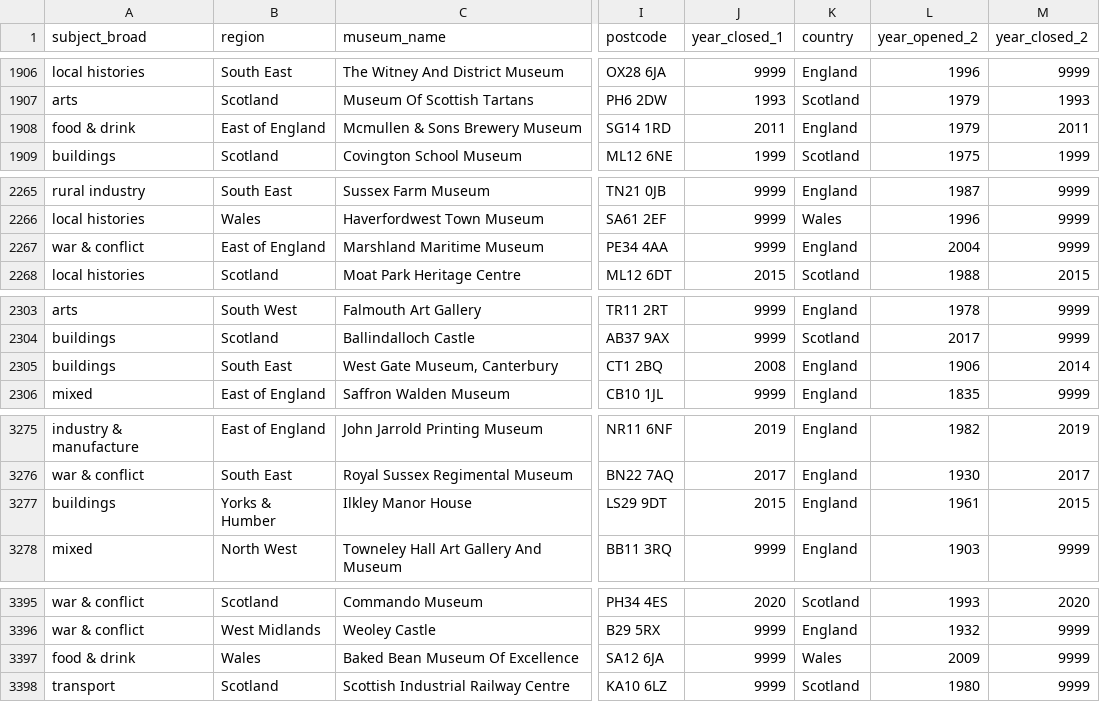
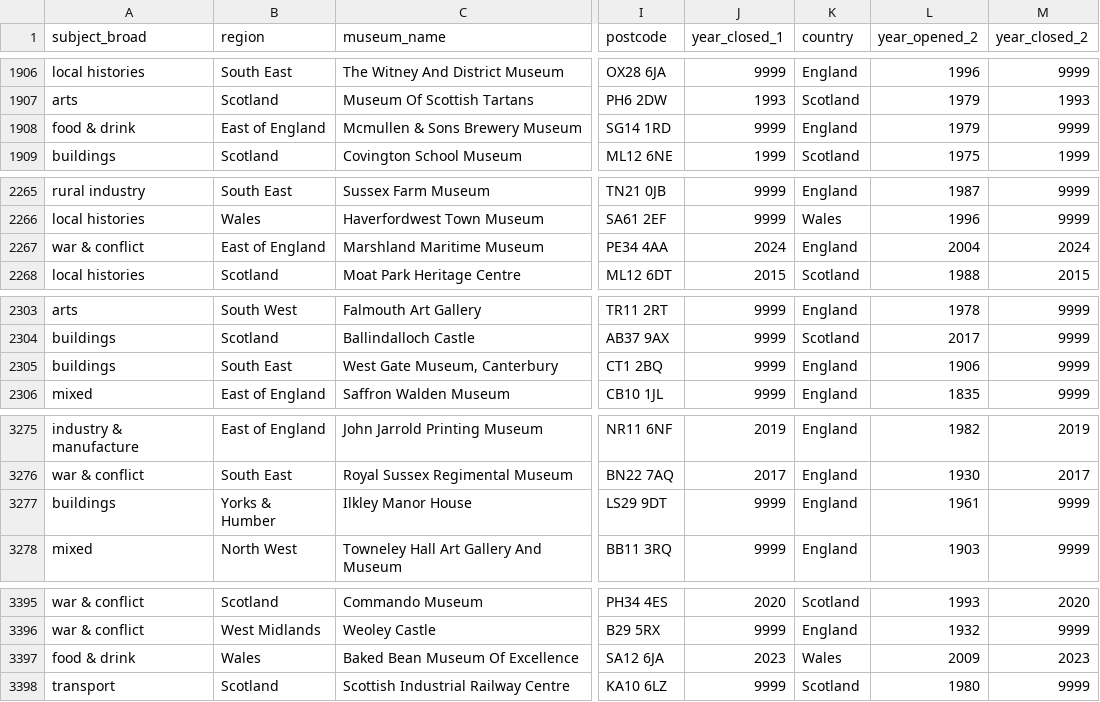
Before and after one commit to Birkbeck/museum-analytics, a CSV file: data/query_results/museums.csv, drawn as a sheet; only a part is shown, gaps mark what is left out; the diff covers the shown part only; the diff names each change by its address in the sheet, - before the commit and + after, or states it on an @@ line.

```diff
--- a/data/query_results/museums.csv
+++ b/data/query_results/museums.csv
-J1908 (year_closed_1): 2011
+J1908 (year_closed_1): 9999
-M1908 (year_closed_2): 2011
+M1908 (year_closed_2): 9999
-J2267 (year_closed_1): 9999
+J2267 (year_closed_1): 2024
-M2267 (year_closed_2): 9999
+M2267 (year_closed_2): 2024
-J2305 (year_closed_1): 2008
+J2305 (year_closed_1): 9999
-M2305 (year_closed_2): 2014
+M2305 (year_closed_2): 9999
-J3277 (year_closed_1): 2015
+J3277 (year_closed_1): 9999
-M3277 (year_closed_2): 2015
+M3277 (year_closed_2): 9999
-J3397 (year_closed_1): 9999
+J3397 (year_closed_1): 2023
-M3397 (year_closed_2): 9999
+M3397 (year_closed_2): 2023
```
Also changed, not shown: 20 edited cells elsewhere in this file, data/mapping-museums-data.csv, shiny/mappingmuseums/data/query_results/museums.csv, 4 other files.
